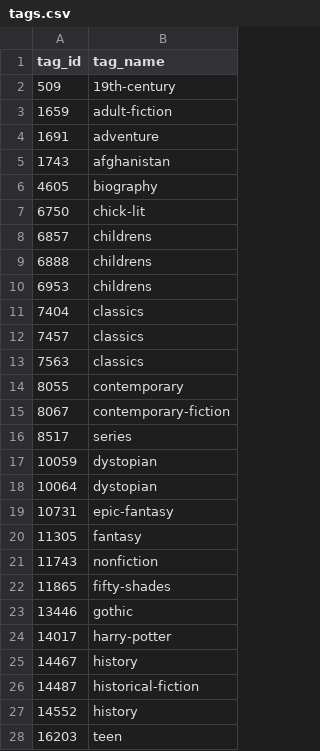
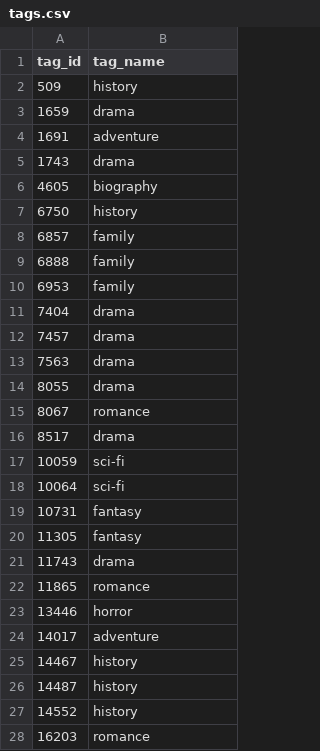
Before and after one commit to rmongeca/od-project-poc, a CSV file: data/goodreads/tags.csv, drawn as a sheet; only a part is shown; the diff covers the shown part only.

```diff
--- a/data/goodreads/tags.csv
+++ b/data/goodreads/tags.csv
@@ -1,28 +1,28 @@
 "tag_id","tag_name"
-509,"19th-century"
-1659,"adult-fiction"
+509,"history"
+1659,"drama"
 1691,"adventure"
-1743,"afghanistan"
+1743,"drama"
 4605,"biography"
-6750,"chick-lit"
-6857,"childrens"
-6888,"childrens"
-6953,"childrens"
-7404,"classics"
-7457,"classics"
-7563,"classics"
-8055,"contemporary"
-8067,"contemporary-fiction"
-8517,"series"
-10059,"dystopian"
-10064,"dystopian"
-10731,"epic-fantasy"
+6750,"history"
+6857,"family"
+6888,"family"
+6953,"family"
+7404,"drama"
+7457,"drama"
+7563,"drama"
+8055,"drama"
+8067,"romance"
+8517,"drama"
+10059,"sci-fi"
+10064,"sci-fi"
+10731,"fantasy"
 11305,"fantasy"
-11743,"nonfiction"
-11865,"fifty-shades"
-13446,"gothic"
-14017,"harry-potter"
+11743,"drama"
+11865,"romance"
+13446,"horror"
+14017,"adventure"
 14467,"history"
-14487,"historical-fiction"
+14487,"history"
 14552,"history"
-16203,"teen"
+16203,"romance"
```
Also changed, not shown: 26 edited cells elsewhere in this file, 5 other files.
